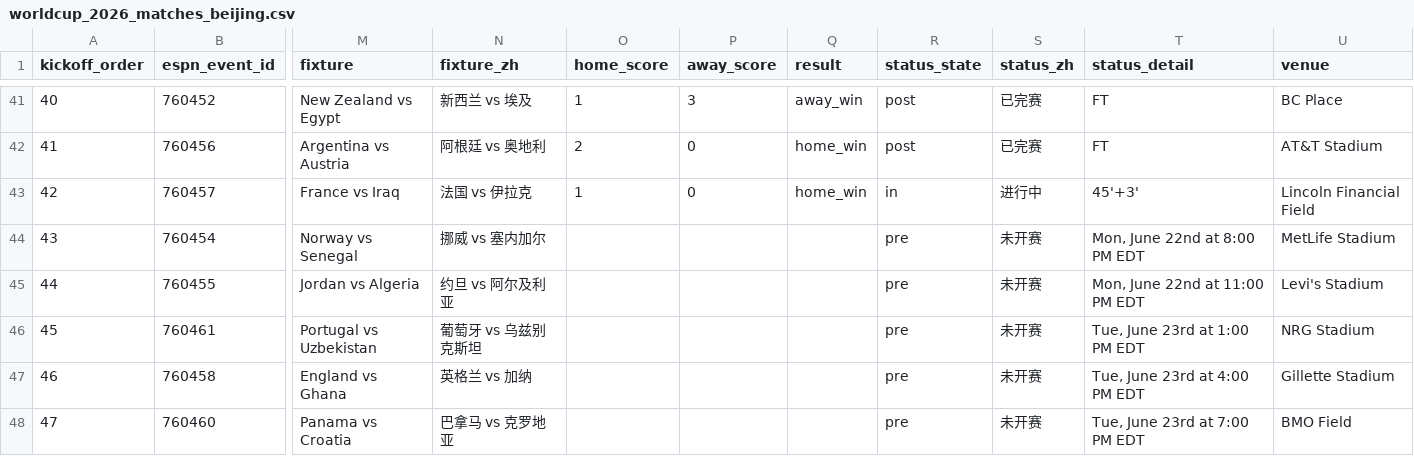
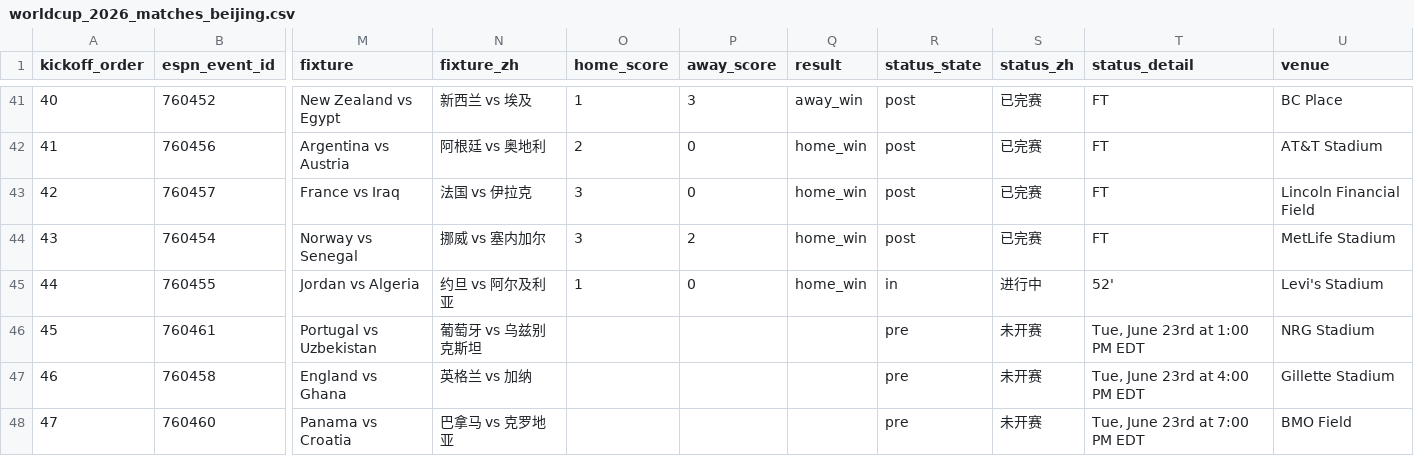
Before and after one commit to quwang86-debug/worldcup-jingcai, a CSV file: data/worldcup_2026_matches_beijing.csv, drawn as a sheet; only a part is shown, gaps mark what is left out; the diff names each change by its address in the sheet, - before the commit and + after, or states it on an @@ line.

```diff
--- a/data/worldcup_2026_matches_beijing.csv
+++ b/data/worldcup_2026_matches_beijing.csv
-O43 (home_score): 1
+O43 (home_score): 3
-R43 (status_state): in
+R43 (status_state): post
-S43 (status_zh): 进行中
+S43 (status_zh): 已完赛
-T43 (status_detail): 45'+3'
+T43 (status_detail): FT
-O44 (home_score): (empty)
+O44 (home_score): 3
-P44 (away_score): (empty)
+P44 (away_score): 2
-Q44:Q45 (result): (empty)
+Q44:Q45 (result): home_win
-R44 (status_state): pre
+R44 (status_state): post
-S44 (status_zh): 未开赛
+S44 (status_zh): 已完赛
-T44 (status_detail): Mon, June 22nd at 8:00 PM EDT
+T44 (status_detail): FT
-O45 (home_score): (empty)
+O45 (home_score): 1
-P45 (away_score): (empty)
+P45 (away_score): 0
-R45 (status_state): pre
+R45 (status_state): in
-S45 (status_zh): 未开赛
+S45 (status_zh): 进行中
-T45 (status_detail): Mon, June 22nd at 11:00 PM EDT
+T45 (status_detail): 52'
```
Also changed, not shown: 3 other files.
